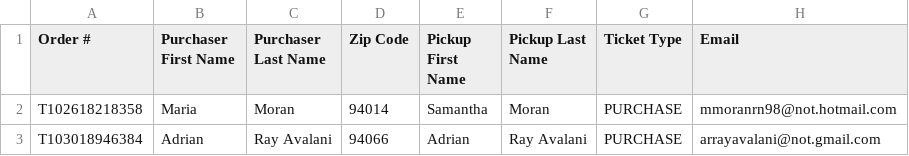
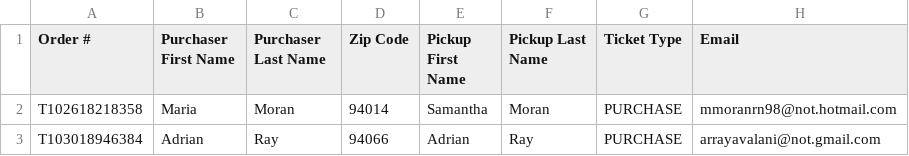
Before and after one commit to armandofox/audience1st, a CSV file: spec/import_test_files/today_tix/two_valid_orders.csv, drawn as a sheet; only a part is shown; the diff names each change by its address in the sheet, - before the commit and + after, or states it on an @@ line.

```diff
--- a/spec/import_test_files/today_tix/two_valid_orders.csv
+++ b/spec/import_test_files/today_tix/two_valid_orders.csv
-C3 (Purchaser Last Name): Ray Avalani
+C3 (Purchaser Last Name): Ray
-F3 (Pickup Last Name): Ray Avalani
+F3 (Pickup Last Name): Ray
```
Also changed, not shown: 8 other files.
